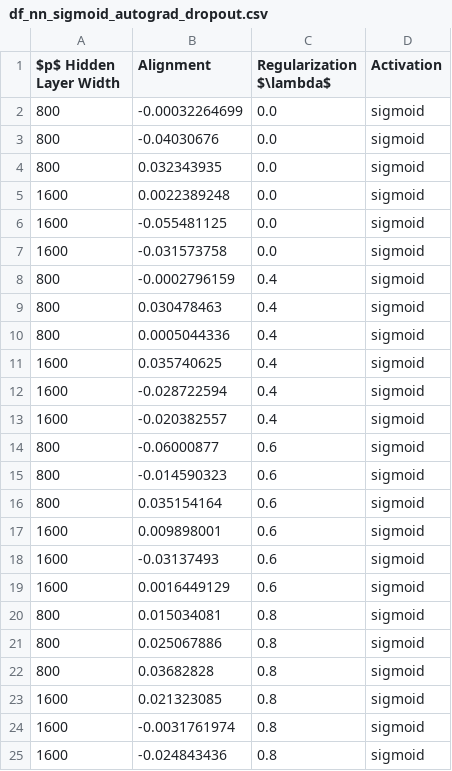
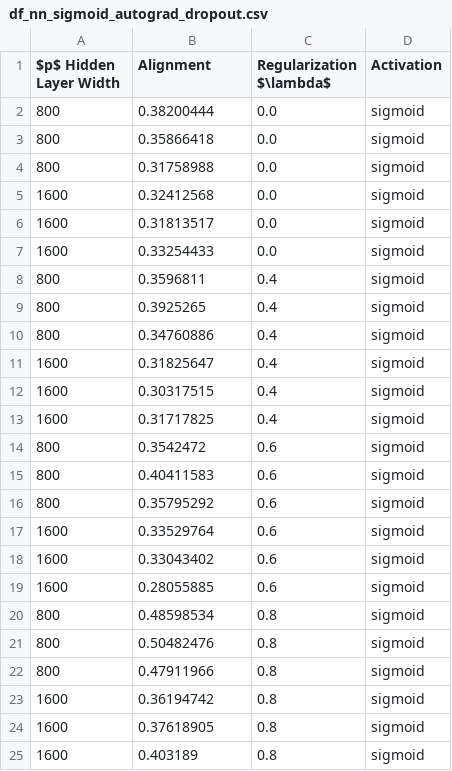
Before and after one commit to ChristophorusX/align_neurips_simulations, a CSV file: dataframes/df_nn_sigmoid_autograd_dropout.csv, drawn as a sheet.

```diff
--- a/dataframes/df_nn_sigmoid_autograd_dropout.csv
+++ b/dataframes/df_nn_sigmoid_autograd_dropout.csv
@@ -1,25 +1,25 @@
 $p$ Hidden Layer Width,Alignment,Regularization $\lambda$,Activation
-800,-0.00032264699,0.0,sigmoid
-800,-0.04030676,0.0,sigmoid
-800,0.032343935,0.0,sigmoid
-1600,0.0022389248,0.0,sigmoid
-1600,-0.055481125,0.0,sigmoid
-1600,-0.031573758,0.0,sigmoid
-800,-0.0002796159,0.4,sigmoid
-800,0.030478463,0.4,sigmoid
-800,0.0005044336,0.4,sigmoid
-1600,0.035740625,0.4,sigmoid
-1600,-0.028722594,0.4,sigmoid
-1600,-0.020382557,0.4,sigmoid
-800,-0.06000877,0.6,sigmoid
-800,-0.014590323,0.6,sigmoid
-800,0.035154164,0.6,sigmoid
-1600,0.009898001,0.6,sigmoid
-1600,-0.03137493,0.6,sigmoid
-1600,0.0016449129,0.6,sigmoid
-800,0.015034081,0.8,sigmoid
-800,0.025067886,0.8,sigmoid
-800,0.03682828,0.8,sigmoid
-1600,0.021323085,0.8,sigmoid
-1600,-0.0031761974,0.8,sigmoid
-1600,-0.024843436,0.8,sigmoid
+800,0.38200444,0.0,sigmoid
+800,0.35866418,0.0,sigmoid
+800,0.31758988,0.0,sigmoid
+1600,0.32412568,0.0,sigmoid
+1600,0.31813517,0.0,sigmoid
+1600,0.33254433,0.0,sigmoid
+800,0.3596811,0.4,sigmoid
+800,0.3925265,0.4,sigmoid
+800,0.34760886,0.4,sigmoid
+1600,0.31825647,0.4,sigmoid
+1600,0.30317515,0.4,sigmoid
+1600,0.31717825,0.4,sigmoid
+800,0.3542472,0.6,sigmoid
+800,0.40411583,0.6,sigmoid
+800,0.35795292,0.6,sigmoid
+1600,0.33529764,0.6,sigmoid
+1600,0.33043402,0.6,sigmoid
+1600,0.28055885,0.6,sigmoid
+800,0.48598534,0.8,sigmoid
+800,0.50482476,0.8,sigmoid
+800,0.47911966,0.8,sigmoid
+1600,0.36194742,0.8,sigmoid
+1600,0.37618905,0.8,sigmoid
+1600,0.403189,0.8,sigmoid
```
Also changed, not shown: 1 other file.
